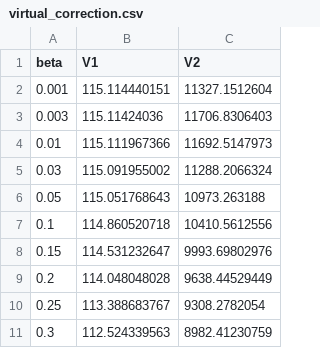
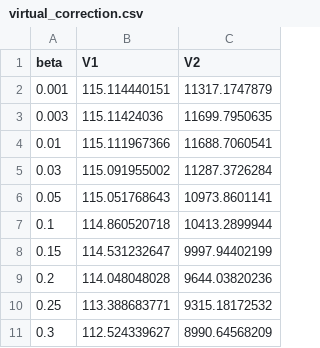
Before and after one commit to abhattacharya1992/ggAA-threshold, a CSV file: results/virtual_correction.csv, drawn as a sheet.

Commit message:
7.3.0: forward-limit results for M1 and K1, corrections from review, 64-point quadrature, arXiv layout fix

```diff
--- a/results/virtual_correction.csv
+++ b/results/virtual_correction.csv
@@ -1,11 +1,11 @@
 beta,V1,V2
-0.001,115.114440151,11327.1512604
-0.003,115.11424036,11706.8306403
-0.01,115.111967366,11692.5147973
-0.03,115.091955002,11288.2066324
-0.05,115.051768643,10973.263188
-0.1,114.860520718,10410.5612556
-0.15,114.531232647,9993.69802976
-0.2,114.048048028,9638.44529449
-0.25,113.388683767,9308.2782054
-0.3,112.524339563,8982.41230759
+0.001,115.114440151,11317.1747879
+0.003,115.11424036,11699.7950635
+0.01,115.111967366,11688.7060541
+0.03,115.091955002,11287.3726284
+0.05,115.051768643,10973.8601141
+0.1,114.860520718,10413.2899944
+0.15,114.531232647,9997.94402199
+0.2,114.048048028,9644.03820236
+0.25,113.388683771,9315.18172532
+0.3,112.524339627,8990.64568209
```
Also changed, not shown: 53 other files.
